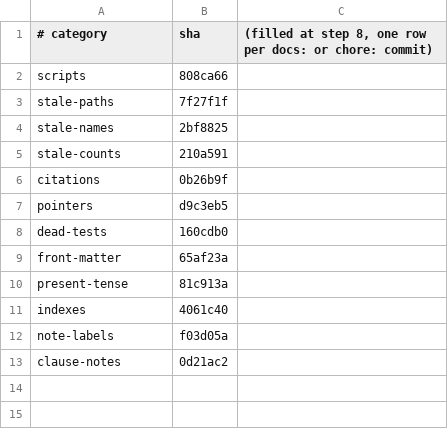
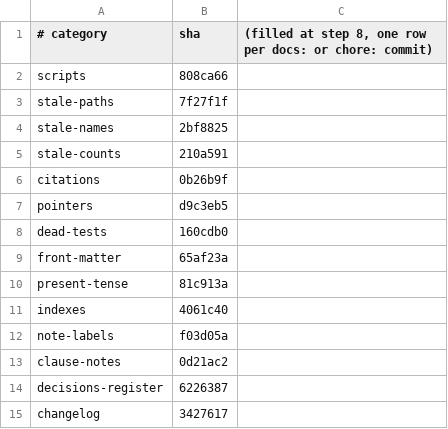
Before and after one commit to willemsk/nanopnp, a TSV file: docs/code_reviews/CODE_REVIEW_039/raw/commits.tsv, drawn as a sheet.

```diff
--- a/docs/code_reviews/CODE_REVIEW_039/raw/commits.tsv
+++ b/docs/code_reviews/CODE_REVIEW_039/raw/commits.tsv
@@ -13 +13,3 @@ note-labels	f03d05a
 clause-notes	0d21ac2
+decisions-register	6226387
+changelog	3427617
```
Also changed, not shown: docs/code_reviews/CODE_REVIEW_039/raw/dispositions.tsv, 8 other files.
